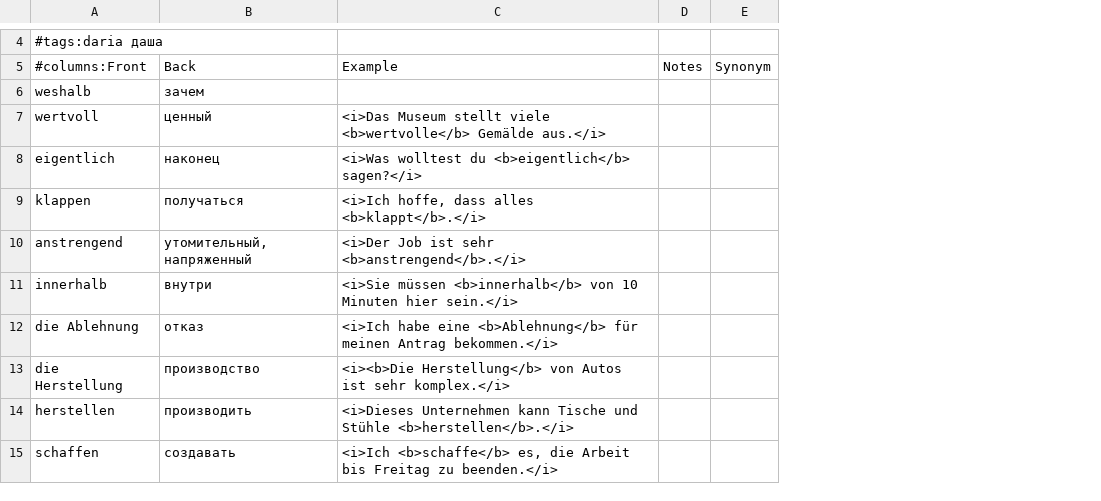
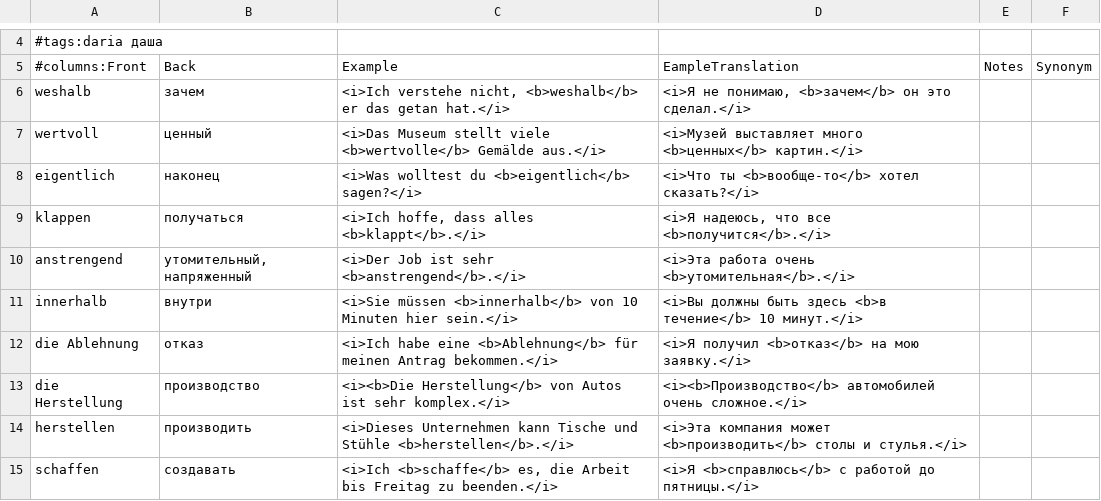
Before and after one commit to thebix/anki, a CSV file: app/anki/import/012-daria-star.csv, drawn as a sheet; only a part is shown, gaps mark what is left out; the diff covers the shown part only; the diff names each change by its address in the sheet, - before the commit and + after, or states it on an @@ line.

```diff
--- a/app/anki/import/012-daria-star.csv
+++ b/app/anki/import/012-daria-star.csv
+column D (EampleTranslation), rows 6-15: <i>Я не понимаю, <b>зачем</b> он это сделал.</i> | <i>Музей выставляет много <b>ценных</b> картин.</i> | <i>Что ты <b>вообще-то</b> хотел сказать?</i> | <i>Я надеюсь, что все <b>получится</b>.</i> | <i>Эта работа очень <b>утомительная</b>.</i> | <i>Вы должны быть здесь <b>в течение</b> 10 минут.</i> | <i>Я получил <b>отказ</b> на мою заявку.</i> | <i><b>Производство</b> автомобилей очень сложное.</i> | <i>Эта компания может <b>производить</b> столы и стулья.</i> | <i>Я <b>справлюсь</b> с работой до пятницы.</i>
-C6 (Example): (empty)
+C6 (Example): <i>Ich verstehe nicht, <b>weshalb</b> er das getan hat.</i>
```
Also changed, not shown: 22 added rows and 2 edited cells elsewhere in this file, app/anki/import/009-daria.csv, 1 other file.
